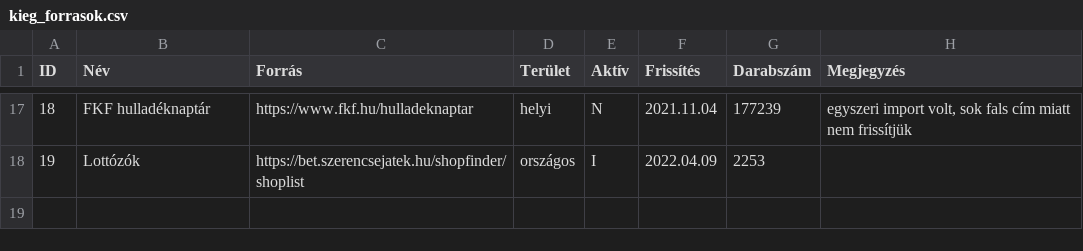
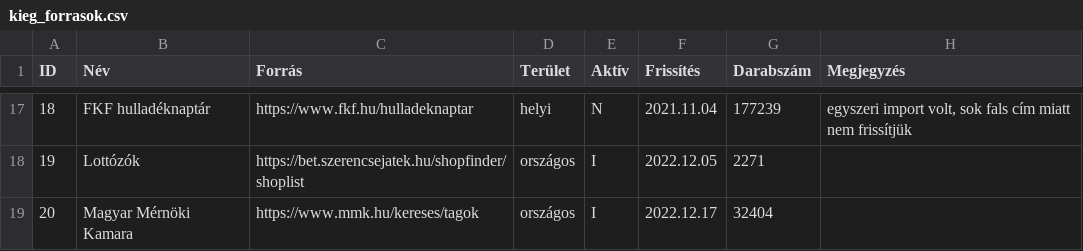
Before and after one commit to vasony/osm-gimmisn-reference, a CSV file: kieg_forrasok.csv, drawn as a sheet; only a part is shown, gaps mark what is left out; the diff covers the shown part only.

```diff
--- a/kieg_forrasok.csv
+++ b/kieg_forrasok.csv
@@ -17,2 +17,3 @@
 18;FKF hulladéknaptár;https://www.fkf.hu/hulladeknaptar;helyi;N;2021.11.04;177239;egyszeri import volt, sok fals cím miatt nem frissítjük
-19;Lottózók;https://bet.szerencsejatek.hu/shopfinder/shoplist;országos;I;2022.04.09;2253;
+19;Lottózók;https://bet.szerencsejatek.hu/shopfinder/shoplist;országos;I;2022.12.05;2271;
+20;Magyar Mérnöki Kamara;https://www.mmk.hu/kereses/tagok;országos;I;2022.12.17;32404;
```
Also changed, not shown: 33 edited cells elsewhere in this file.
